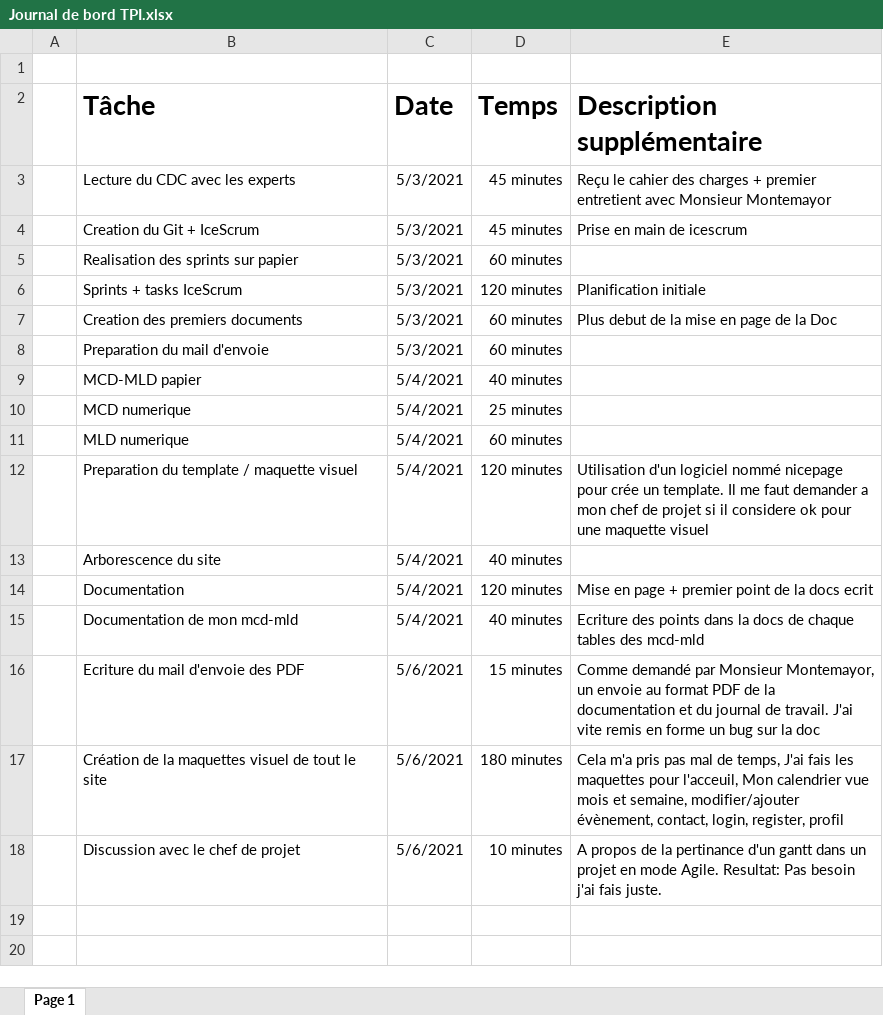
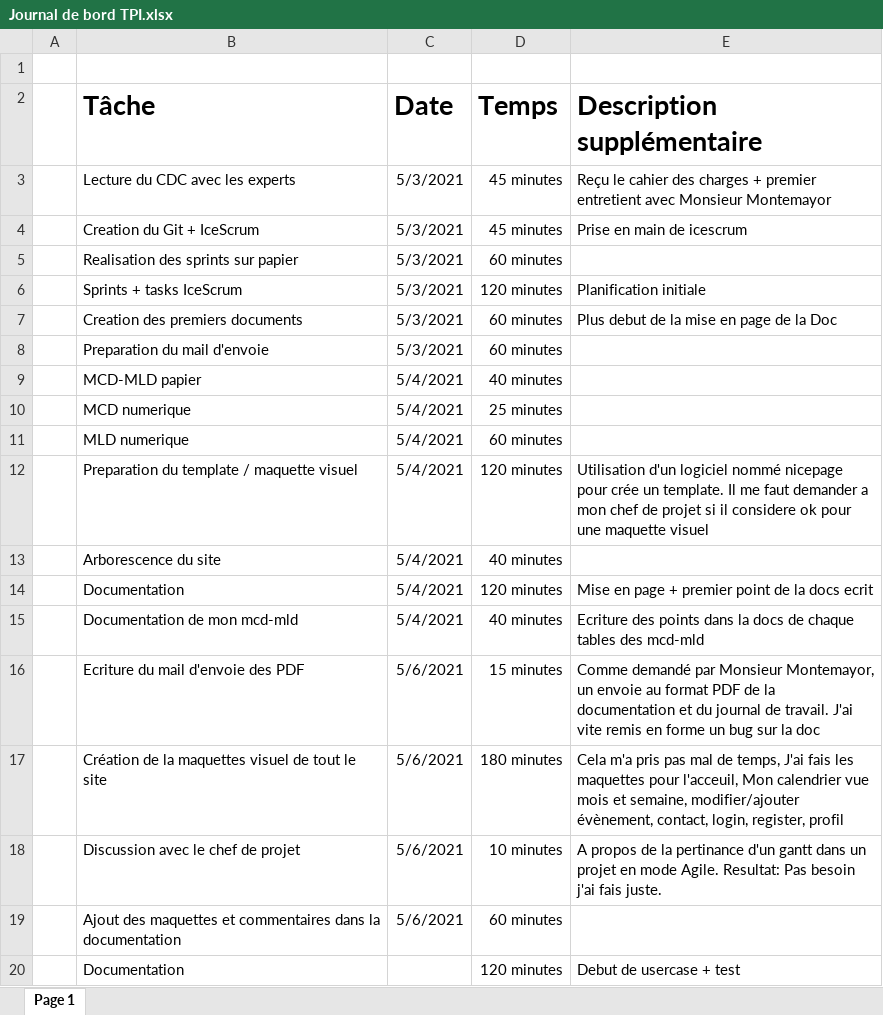
Before and after one commit to keanutrosset/CalendarEnMieux, an Excel workbook: Documentation/Journal de bord TPI.xlsx, sheet Page 1, drawn as a sheet; values as stored, in another font and other column widths than the file's, no borders; table styles not drawn; the diff names each change by its address in the sheet, - before the commit and + after, or states it on an @@ line.

Commit message:
Retouche de 2-3 maquette + documentation avec maquette

```diff
--- a/Documentation/Journal de bord TPI.xlsx (sheet Page 1)
+++ b/Documentation/Journal de bord TPI.xlsx (sheet Page 1)
+row 19:  | Ajout des maquettes et commentaires dans la documentation | 5/6/2021 | 60 minutes
+row 20:  | Documentation |  | 120 minutes | Debut de usercase + test
```
Also changed, not shown: 10 other files.
